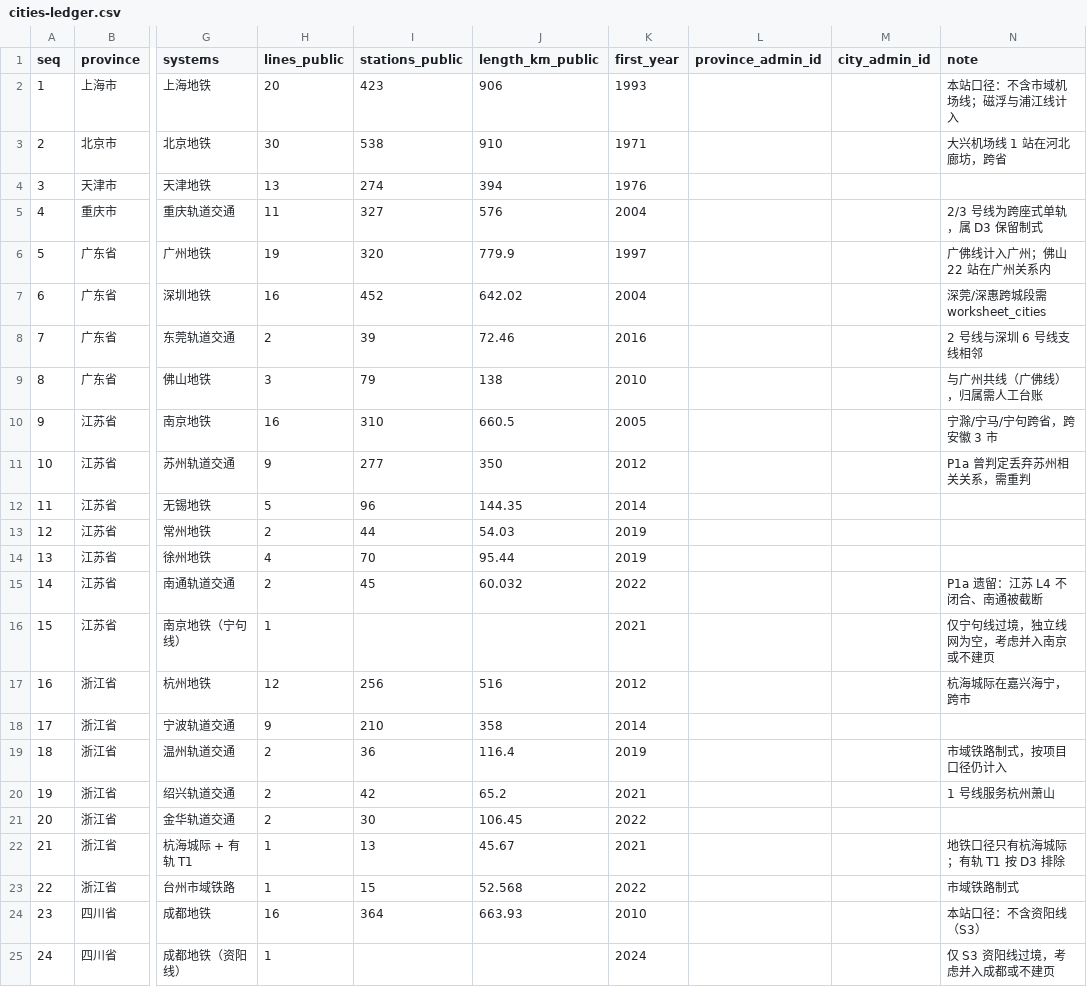
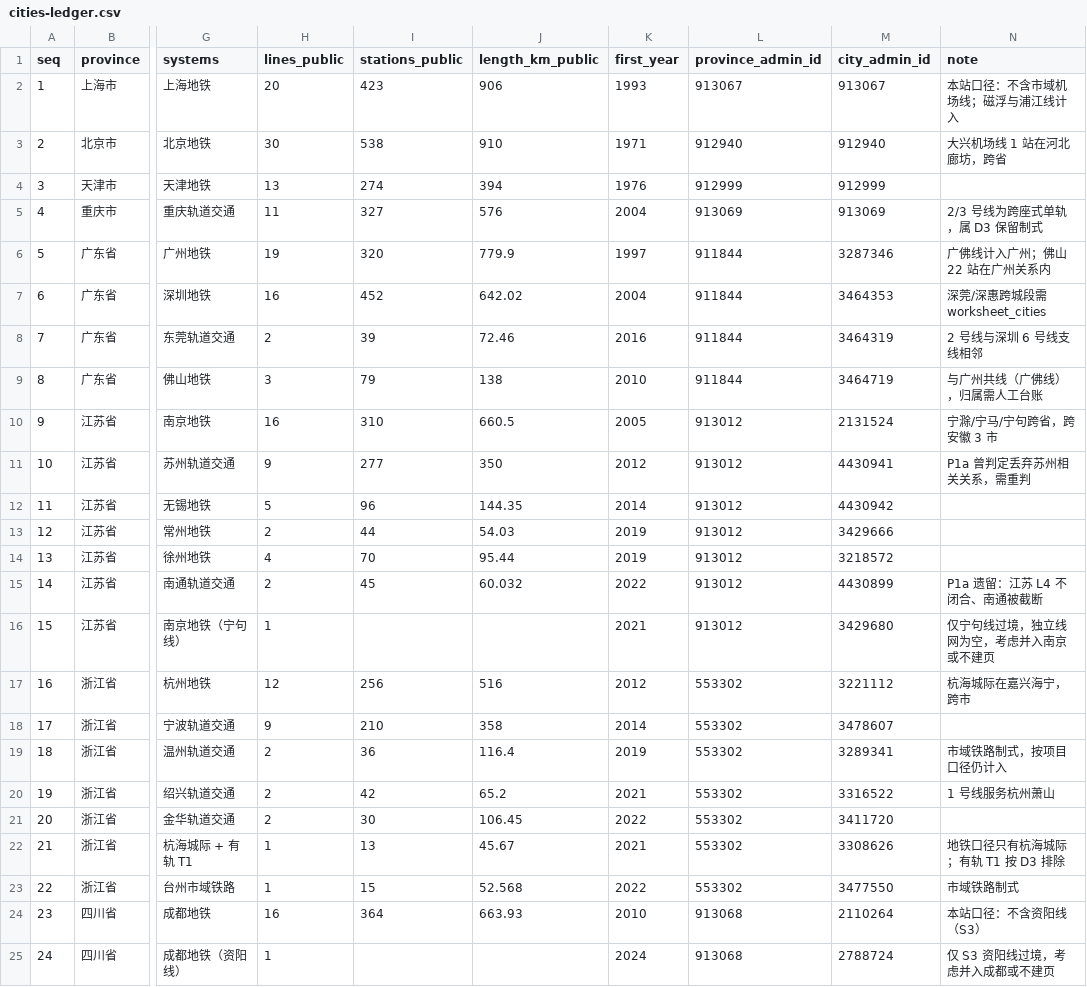
Before and after one commit to yukkki305/subways, a CSV file: data/cities-ledger.csv, drawn as a sheet; only a part is shown, gaps mark what is left out; the diff covers the shown part only; the diff names each change by its address in the sheet, - before the commit and + after, or states it on an @@ line.

Commit message:
data(p1b-0.2): 28 省 PBF 快照，58 城行政区 id 全部回填
- 快照：27 省 + 海南（三亚留档），28 个 PBF / 1.74 GB，8 并发 171 s；
  仓库只提交 manifest.json 与 28 个 .sha256
- pipeline/18_admin_ids.py：扫一遍 PBF 产出 data/admin-ids.json
  （省面 admin_level=4、地级市面 =5、按 network 统计的线路关系数）
- data/cities-ledger.csv：city_admin_id 与 province_admin_id 58/58 回填

三个踩到的坑：
1. 中国 OSM 里地级市是 admin_level=5，不是 6；按 6 收时 49 城匹配失败
2. 省面名称带民族文字后缀（新疆维吾尔自治区 شىنجاڭ…），要按空格前第一段建索引
3. 自治州（文山壮族苗族自治州）与台账「文山」对不上，需要前缀 + 级别优先兜底

排期用数据：已完成四城 193 条关系，待做 50 城 510 条；
按 P1a 实测拟合「人天 ≈ 0.9 + 0.035 × 关系数」，手工全做约 63 人天，
方案 C 目标 40 人天 —— 自动化必须压掉约 35% 的人工。

另一个必须先解决的问题：network 标签覆盖不全，(无 network) 桶里有 28 条
线路关系，导致 15 城取不到计数；归属必须以几何为准（05 那套），
network 只能当辅助信号。

```diff
--- a/data/cities-ledger.csv
+++ b/data/cities-ledger.csv
-L2 (province_admin_id): (empty)
+L2 (province_admin_id): 913067
-M2 (city_admin_id): (empty)
+M2 (city_admin_id): 913067
-L3 (province_admin_id): (empty)
+L3 (province_admin_id): 912940
-M3 (city_admin_id): (empty)
+M3 (city_admin_id): 912940
-L4 (province_admin_id): (empty)
+L4 (province_admin_id): 912999
-M4 (city_admin_id): (empty)
+M4 (city_admin_id): 912999
-L5 (province_admin_id): (empty)
+L5 (province_admin_id): 913069
-M5 (city_admin_id): (empty)
+M5 (city_admin_id): 913069
-L6:L9 (province_admin_id): (empty)
+L6:L9 (province_admin_id): 911844
-M6 (city_admin_id): (empty)
+M6 (city_admin_id): 3287346
-M7 (city_admin_id): (empty)
+M7 (city_admin_id): 3464353
-M8 (city_admin_id): (empty)
+M8 (city_admin_id): 3464319
-M9 (city_admin_id): (empty)
+M9 (city_admin_id): 3464719
-L10:L16 (province_admin_id): (empty)
+L10:L16 (province_admin_id): 913012
-M10 (city_admin_id): (empty)
+M10 (city_admin_id): 2131524
-M11 (city_admin_id): (empty)
+M11 (city_admin_id): 4430941
-M12 (city_admin_id): (empty)
+M12 (city_admin_id): 4430942
-M13 (city_admin_id): (empty)
+M13 (city_admin_id): 3429666
-M14 (city_admin_id): (empty)
+M14 (city_admin_id): 3218572
-M15 (city_admin_id): (empty)
+M15 (city_admin_id): 4430899
-M16 (city_admin_id): (empty)
+M16 (city_admin_id): 3429680
-L17:L23 (province_admin_id): (empty)
+L17:L23 (province_admin_id): 553302
-M17 (city_admin_id): (empty)
+M17 (city_admin_id): 3221112
-M18 (city_admin_id): (empty)
+M18 (city_admin_id): 3478607
-M19 (city_admin_id): (empty)
+M19 (city_admin_id): 3289341
-M20 (city_admin_id): (empty)
+M20 (city_admin_id): 3316522
-M21 (city_admin_id): (empty)
+M21 (city_admin_id): 3411720
-M22 (city_admin_id): (empty)
+M22 (city_admin_id): 3308626
-M23 (city_admin_id): (empty)
+M23 (city_admin_id): 3477550
-L24:L25 (province_admin_id): (empty)
+L24:L25 (province_admin_id): 913068
-M24 (city_admin_id): (empty)
+M24 (city_admin_id): 2110264
-M25 (city_admin_id): (empty)
+M25 (city_admin_id): 2788724
```
Also changed, not shown: 68 edited cells elsewhere in this file, 34 other files.
